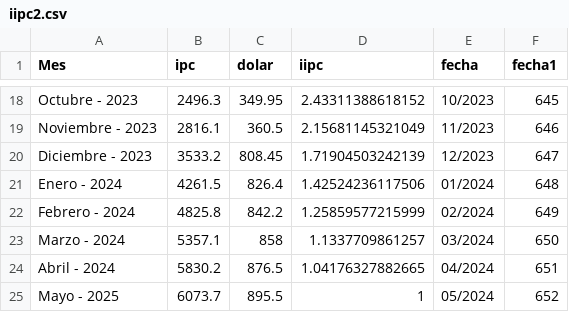
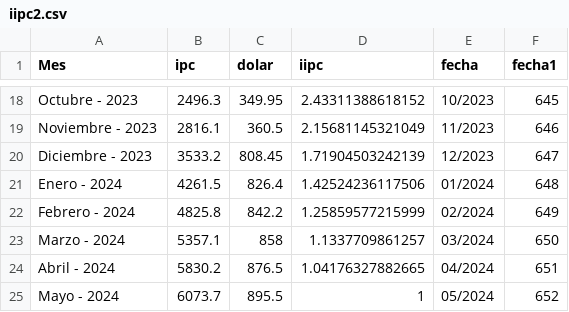
Before and after one commit to Jthl1986/T1, a CSV file: iipc2.csv, drawn as a sheet; only a part is shown, gaps mark what is left out.

Commit message:
Update iipc2.csv

```diff
--- a/iipc2.csv
+++ b/iipc2.csv
@@ -24,2 +24,2 @@ Marzo - 2024,5357.1,858,1.1337709861257,03/2024,650
 Abril - 2024,5830.2,876.5,1.04176327882665,04/2024,651
-Mayo - 2025,6073.7,895.5,1,05/2024,652
+Mayo - 2024,6073.7,895.5,1,05/2024,652
```
